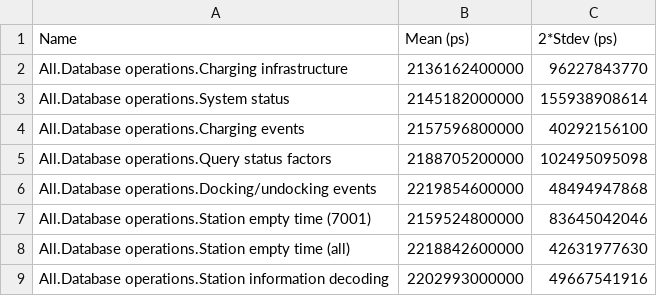
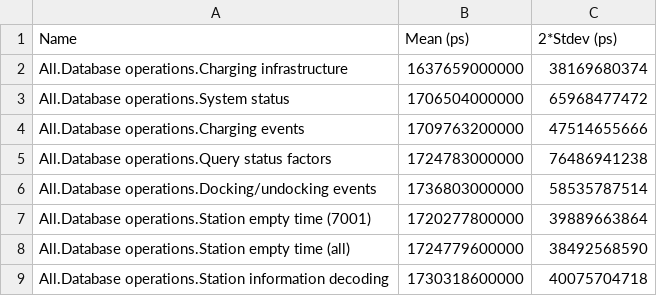
Before and after one commit to connorfeeley/haskbike, a CSV file: haskbike-database/bench-baseline.csv, drawn as a sheet.

Commit message:
bench: update baseline

```diff
--- a/haskbike-database/bench-baseline.csv
+++ b/haskbike-database/bench-baseline.csv
@@ -1,9 +1,9 @@
 Name,Mean (ps),2*Stdev (ps)
-All.Database operations.Charging infrastructure,2136162400000,96227843770
-All.Database operations.System status,2145182000000,155938908614
-All.Database operations.Charging events,2157596800000,40292156100
-All.Database operations.Query status factors,2188705200000,102495095098
-All.Database operations.Docking/undocking events,2219854600000,48494947868
-All.Database operations.Station empty time (7001),2159524800000,83645042046
-All.Database operations.Station empty time (all),2218842600000,42631977630
-All.Database operations.Station information decoding,2202993000000,49667541916
+All.Database operations.Charging infrastructure,1637659000000,38169680374
+All.Database operations.System status,1706504000000,65968477472
+All.Database operations.Charging events,1709763200000,47514655666
+All.Database operations.Query status factors,1724783000000,76486941238
+All.Database operations.Docking/undocking events,1736803000000,58535787514
+All.Database operations.Station empty time (7001),1720277800000,39889663864
+All.Database operations.Station empty time (all),1724779600000,38492568590
+All.Database operations.Station information decoding,1730318600000,40075704718
```
